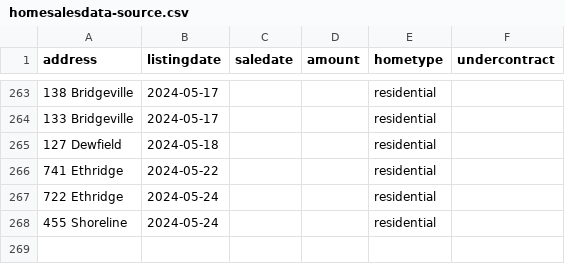
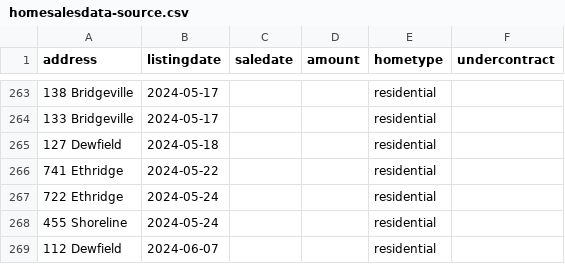
Before and after one commit to robhanssen/glenlake-homesales, a CSV file: sources/homesalesdata-source.csv, drawn as a sheet; only a part is shown, gaps mark what is left out.

Commit message:
new listing

```diff
--- a/sources/homesalesdata-source.csv
+++ b/sources/homesalesdata-source.csv
@@ -268 +268,2 @@
 455 Shoreline,2024-05-24,,,residential,
+112 Dewfield,2024-06-07,,,residential,
```
